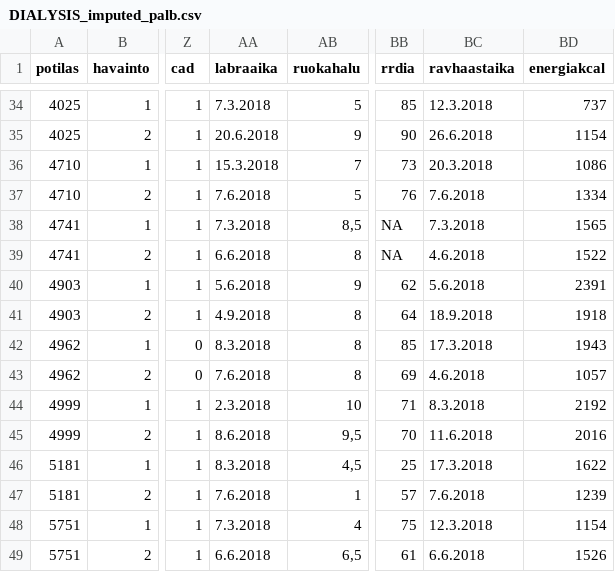
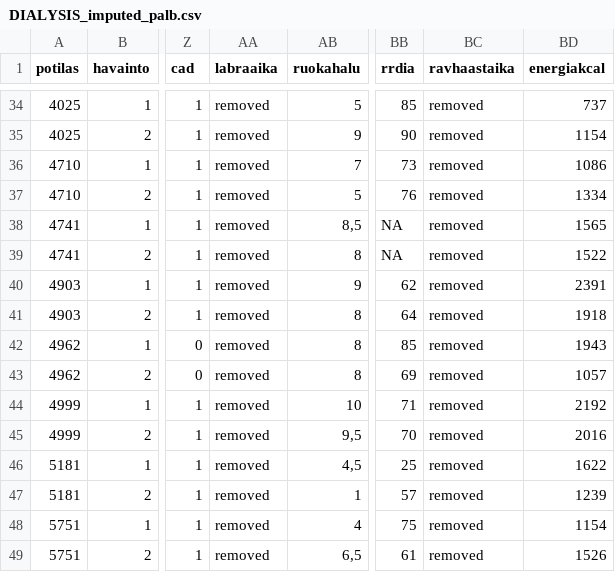
Before and after one commit to turkiaj/inferring-personal-recommendations-for-renal-patients, a CSV file: data/DIALYSIS_imputed_palb.csv, drawn as a sheet; only a part is shown, gaps mark what is left out; the diff covers the shown part only; the diff names each change by its address in the sheet, - before the commit and + after, or states it on an @@ line.

```diff
--- a/data/DIALYSIS_imputed_palb.csv
+++ b/data/DIALYSIS_imputed_palb.csv
-AA34 (labraaika): 7.3.2018
+AA34 (labraaika): removed
-BC34 (ravhaastaika): 12.3.2018
+BC34 (ravhaastaika): removed
-AA35 (labraaika): 20.6.2018
+AA35 (labraaika): removed
-BC35 (ravhaastaika): 26.6.2018
+BC35 (ravhaastaika): removed
-AA36 (labraaika): 15.3.2018
+AA36 (labraaika): removed
-BC36 (ravhaastaika): 20.3.2018
+BC36 (ravhaastaika): removed
-AA37 (labraaika): 7.6.2018
+AA37 (labraaika): removed
-BC37 (ravhaastaika): 7.6.2018
+BC37 (ravhaastaika): removed
-AA38 (labraaika): 7.3.2018
+AA38 (labraaika): removed
-BC38 (ravhaastaika): 7.3.2018
+BC38 (ravhaastaika): removed
-AA39 (labraaika): 6.6.2018
+AA39 (labraaika): removed
-BC39 (ravhaastaika): 4.6.2018
+BC39 (ravhaastaika): removed
-AA40 (labraaika): 5.6.2018
+AA40 (labraaika): removed
-BC40 (ravhaastaika): 5.6.2018
+BC40 (ravhaastaika): removed
-AA41 (labraaika): 4.9.2018
+AA41 (labraaika): removed
-BC41 (ravhaastaika): 18.9.2018
+BC41 (ravhaastaika): removed
-AA42 (labraaika): 8.3.2018
+AA42 (labraaika): removed
-BC42 (ravhaastaika): 17.3.2018
+BC42 (ravhaastaika): removed
-AA43 (labraaika): 7.6.2018
+AA43 (labraaika): removed
-BC43 (ravhaastaika): 4.6.2018
+BC43 (ravhaastaika): removed
-AA44 (labraaika): 2.3.2018
+AA44 (labraaika): removed
-BC44 (ravhaastaika): 8.3.2018
+BC44 (ravhaastaika): removed
-AA45 (labraaika): 8.6.2018
+AA45 (labraaika): removed
-BC45 (ravhaastaika): 11.6.2018
+BC45 (ravhaastaika): removed
-AA46 (labraaika): 8.3.2018
+AA46 (labraaika): removed
-BC46 (ravhaastaika): 17.3.2018
+BC46 (ravhaastaika): removed
-AA47 (labraaika): 7.6.2018
+AA47 (labraaika): removed
-BC47 (ravhaastaika): 7.6.2018
+BC47 (ravhaastaika): removed
-AA48 (labraaika): 7.3.2018
+AA48 (labraaika): removed
-BC48 (ravhaastaika): 12.3.2018
+BC48 (ravhaastaika): removed
-AA49 (labraaika): 6.6.2018
+AA49 (labraaika): removed
-BC49 (ravhaastaika): 6.6.2018
+BC49 (ravhaastaika): removed
```
Also changed, not shown: 116 edited cells elsewhere in this file, 3 other files.
